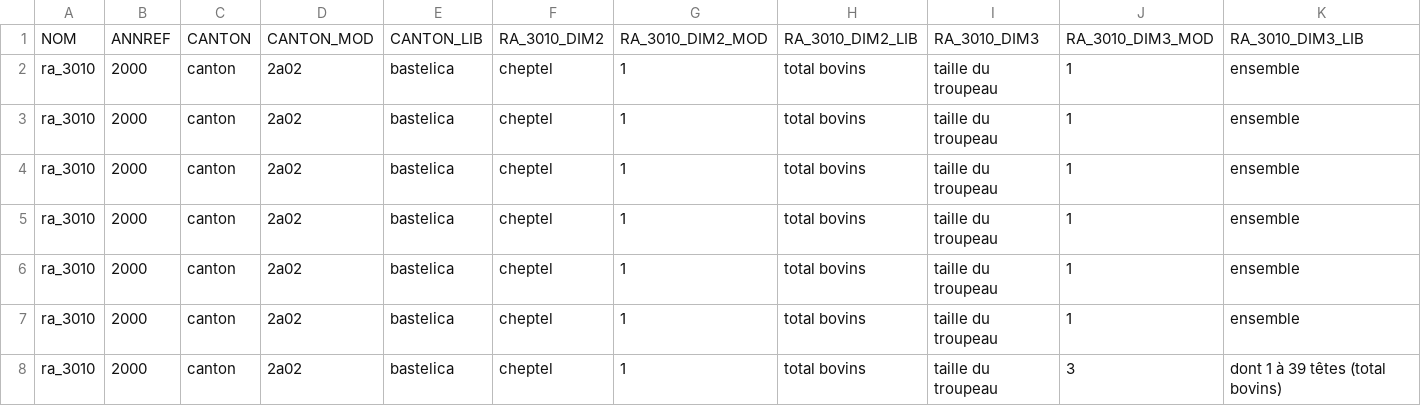
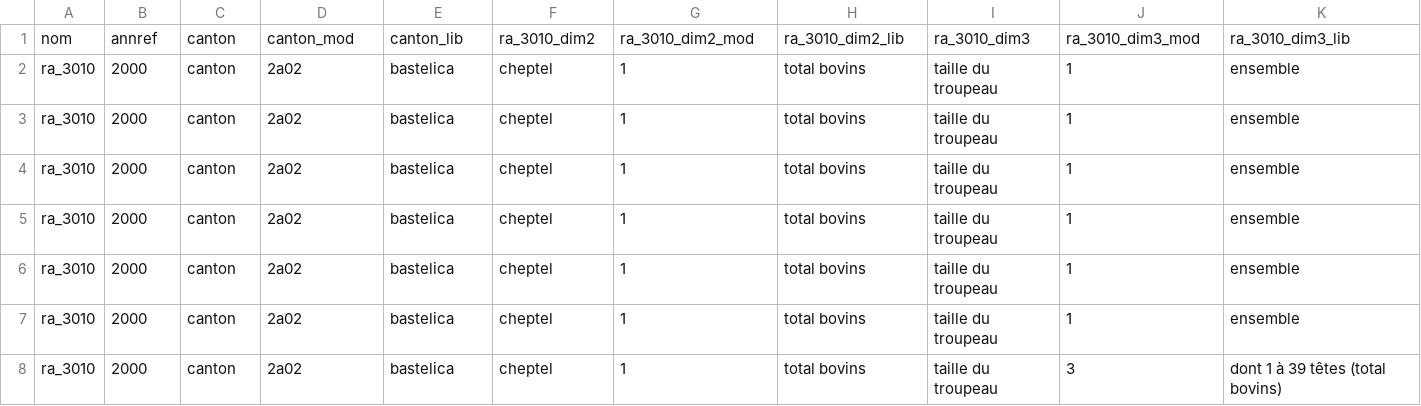
Before and after one commit to KillianB/projet-bde-2020-2021, a CSV file: csv_cheptel_2000_2010_corse/FDS_RA_3010_2000_reduit_omit.csv, drawn as a sheet; only a part is shown; removed rows and columns are numbered as before the commit, all else as after; rows hold the shown columns only; the diff names each change by its address in the sheet, - before the commit and + after, or states it on an @@ line.

```diff
--- a/csv_cheptel_2000_2010_corse/FDS_RA_3010_2000_reduit_omit.csv
+++ b/csv_cheptel_2000_2010_corse/FDS_RA_3010_2000_reduit_omit.csv
-row 1: NOM | ANNREF | CANTON | CANTON_MOD | CANTON_LIB | RA_3010_DIM2 | RA_3010_DIM2_MOD | RA_3010_DIM2_LIB | RA_3010_DIM3 | RA_3010_DIM3_MOD | RA_3010_DIM3_LIB
+row 1: nom | annref | canton | canton_mod | canton_lib | ra_3010_dim2 | ra_3010_dim2_mod | ra_3010_dim2_lib | ra_3010_dim3 | ra_3010_dim3_mod | ra_3010_dim3_lib
```
Also changed, not shown: csv_cheptel_2000_2010_corse/FDS_RA_3010_2010_reduit_omit.csv, csv_volEau_&_communes/communes_par_territoire_de_projet_de_la_collectivite_territoriale_de_corse.csv, 4 other files.
